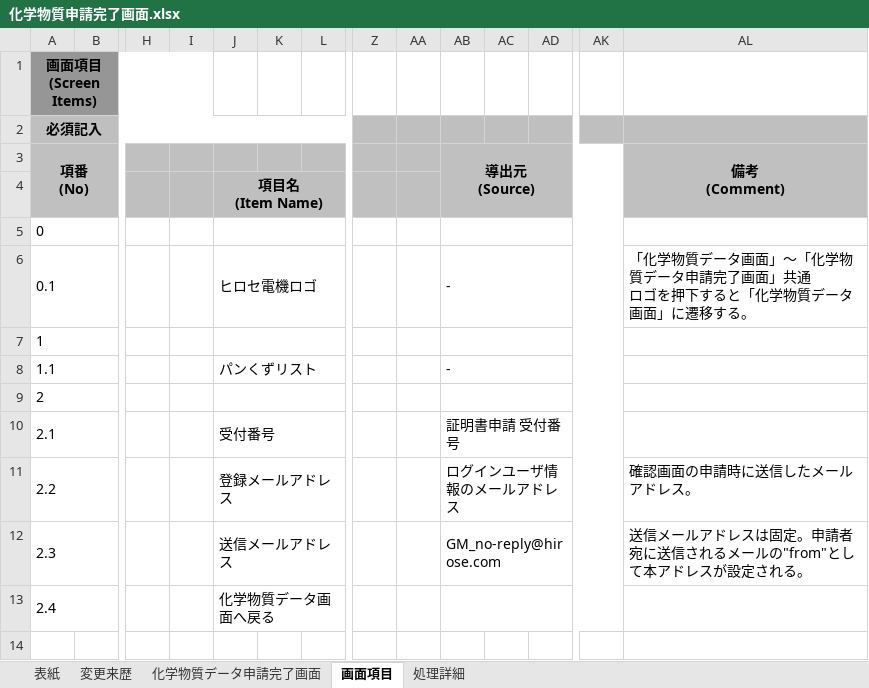
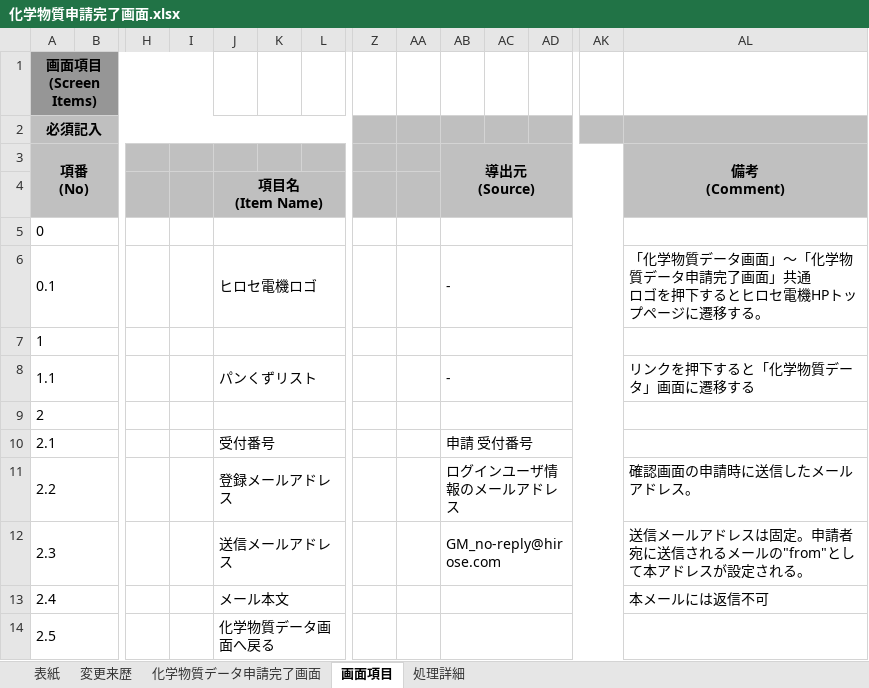
Before and after one commit to kitabayashi46/hrs_certificate, an Excel workbook: 20_設計書/化学物質申請完了画面.xlsx, sheet 画面項目, drawn as a sheet; only a part is shown, gaps mark what is left out; values as stored, in another font and other column widths than the file's, no borders; conditional formats not drawn; rows hold the shown columns only; the diff names each change by its address in the sheet, - before the commit and + after, or states it on an @@ line.

```diff
--- a/20_設計書/化学物質申請完了画面.xlsx (sheet 画面項目)
+++ b/20_設計書/化学物質申請完了画面.xlsx (sheet 画面項目)
-AL6 (備考 (Comment)): …下すると「化学物質データ画面」に遷移す…
+AL6 (備考 (Comment)): …下するとヒロセ電機HPトップページに遷移す…
-AL8 (備考 (Comment)): (empty)
+AL8 (備考 (Comment)): リンクを押下すると「化学物質データ」画面に遷移する
-AB10 (導出元 (Source)): 証明書申請 受付番号
+AB10 (導出元 (Source)): 申請 受付番号
-J13: 化学物質データ画面へ戻る
+J13: メール本文
-AL13 (備考 (Comment)): (empty)
+AL13 (備考 (Comment)): 本メールには返信不可
+row 14: 2.5 |  |  |  | 化学物質データ画面へ戻る
```
Also changed, not shown: sheet 変更来歴, sheet 化学物質データ申請完了画面, sheet 表紙, charts or pictures, 20_設計書/お知らせ登録画面.xlsx, 20_設計書/化学物質データ申請画面.xlsx, 3 other files.
